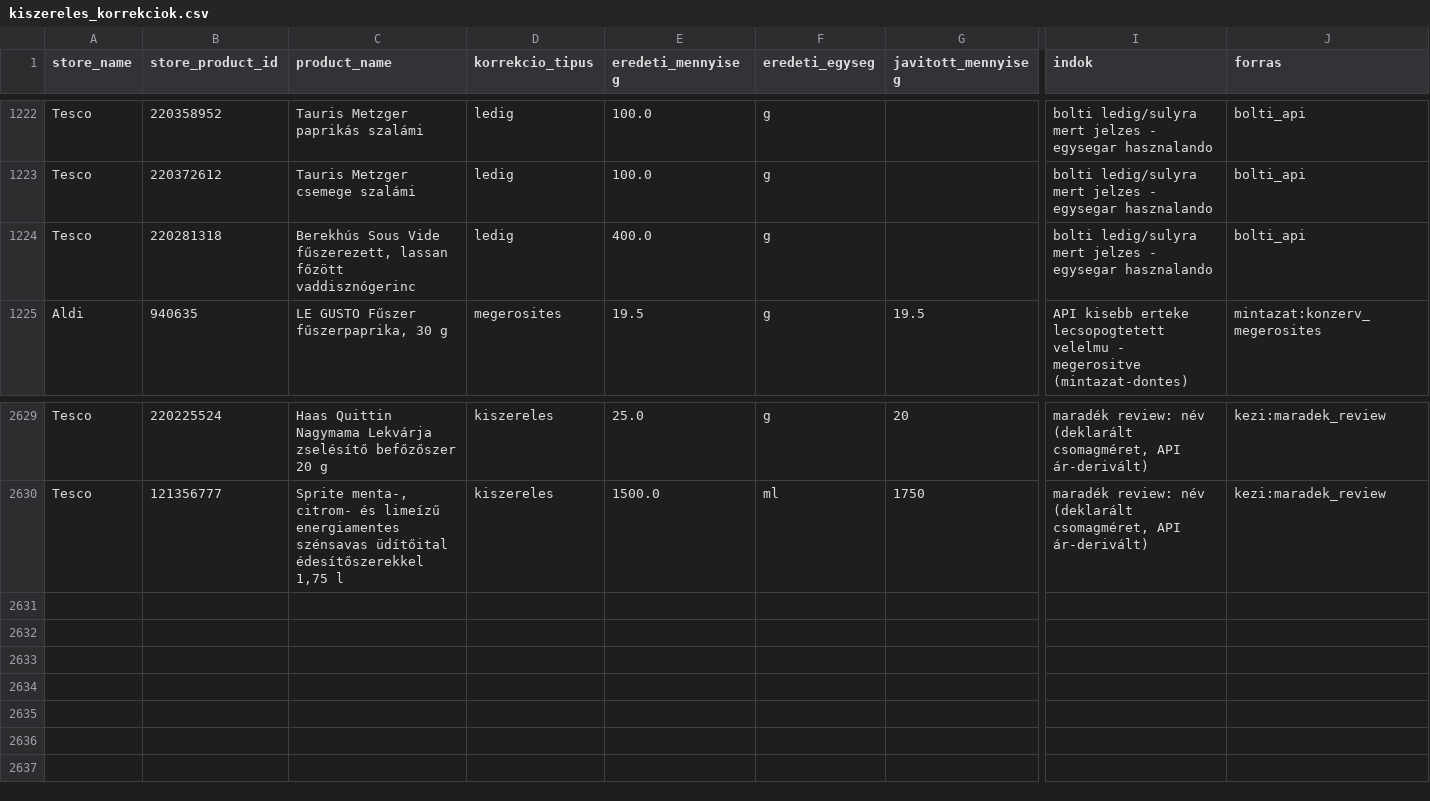
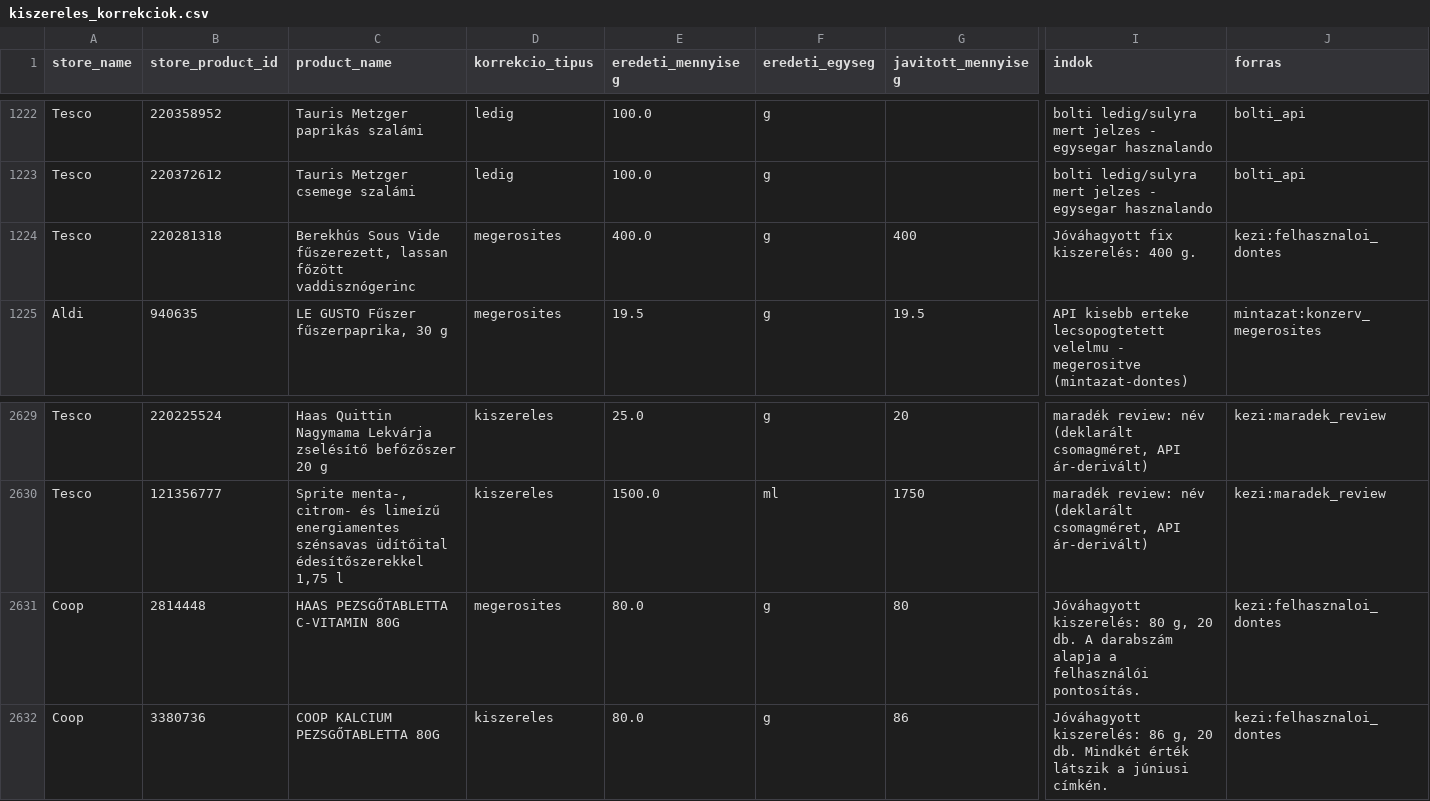
Before and after one commit to Blextor/elelmeskosar, a CSV file: data/categories/kiszereles_korrekciok.csv, drawn as a sheet; only a part is shown, gaps mark what is left out; rows hold the shown columns only; the diff names each change by its address in the sheet, - before the commit and + after, or states it on an @@ line.

Commit message:
Coop és script-es termékek kategorizálva - júniusi "bekategorizálva"

```diff
--- a/data/categories/kiszereles_korrekciok.csv
+++ b/data/categories/kiszereles_korrekciok.csv
-D1224 (korrekcio_tipus): ledig
+D1224 (korrekcio_tipus): megerosites
-G1224 (javitott_mennyiseg): (empty)
+G1224 (javitott_mennyiseg): 400
-I1224 (indok): bolti ledig/sulyra mert jelzes - egysegar hasznalando
+I1224 (indok): Jóváhagyott fix kiszerelés: 400 g.
-J1224 (forras): bolti_api
+J1224 (forras): kezi:felhasznaloi_dontes
+row 2631: Coop | 2814448 | HAAS PEZSGŐTABLETTA C-VITAMIN 80G | megerosites | 80.0 | g | 80 | Jóváhagyott kiszerelés: 80 g, 20 db. A darabszám alapja a felhasználói pontosítás. | kezi:felhasznaloi_dontes
+row 2632: Coop | 3380736 | COOP KALCIUM PEZSGŐTABLETTA 80G | kiszereles | 80.0 | g | 86 | Jóváhagyott kiszerelés: 86 g, 20 db. Mindkét érték látszik a júniusi címkén. | kezi:felhasznaloi_dontes
```
Also changed, not shown: data/categories/kategorizalt_termekek.csv, 4 other files.
